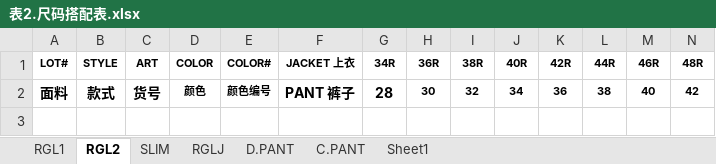
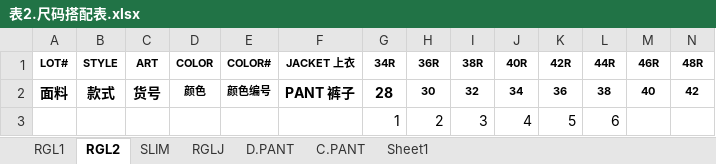
Before and after one commit to yhltd/tbname_nemanping, an Excel workbook: 沈阳鹏斓面辅料采购程序/表2.尺码搭配表.xlsx, sheet RGL2, drawn as a sheet; only a part is shown; values as stored, in another font and other column widths than the file's, no borders; rows hold the shown columns only; the diff names each change by its address in the sheet, - before the commit and + after, or states it on an @@ line.

```diff
--- a/沈阳鹏斓面辅料采购程序/表2.尺码搭配表.xlsx (sheet RGL2)
+++ b/沈阳鹏斓面辅料采购程序/表2.尺码搭配表.xlsx (sheet RGL2)
+row 3:  |  |  |  |  |  | 1 | 2 | 3 | 4 | 5 | 6
```
Also changed, not shown: sheet RGL1, sheet SLIM, sheet RGLJ, sheet C.PANT, sheet D.PANT, 30 other files.
